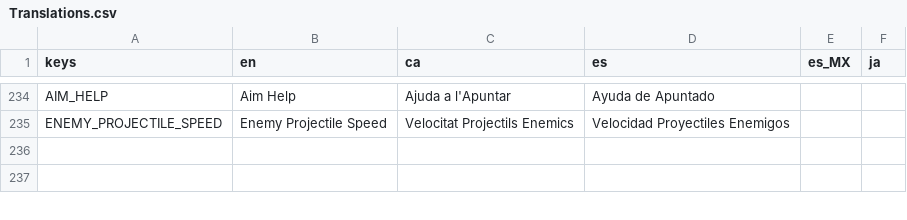
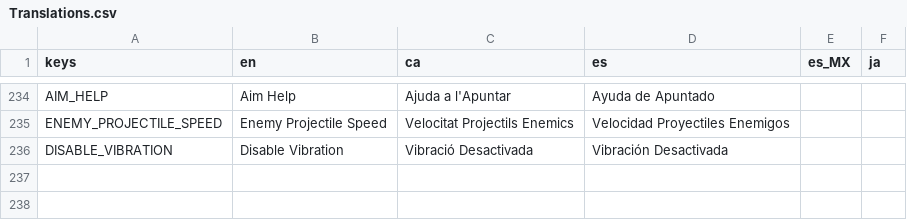
Before and after one commit to MateuSai/Where-is-the-Princess, a CSV file: Translations/Translations.csv, drawn as a sheet; only a part is shown, gaps mark what is left out.

```diff
--- a/Translations/Translations.csv
+++ b/Translations/Translations.csv
@@ -235,2 +235,3 @@ AIM_HELP,Aim Help,Ajuda a l'Apuntar,Ayuda de Apuntado,,
 ENEMY_PROJECTILE_SPEED,Enemy Projectile Speed,Velocitat Projectils Enemics,Velocidad Proyectiles Enemigos,,
+DISABLE_VIBRATION,Disable Vibration,Vibració Desactivada,Vibración Desactivada,,
 ,,,,,
```
Also changed, not shown: 13 other files.
